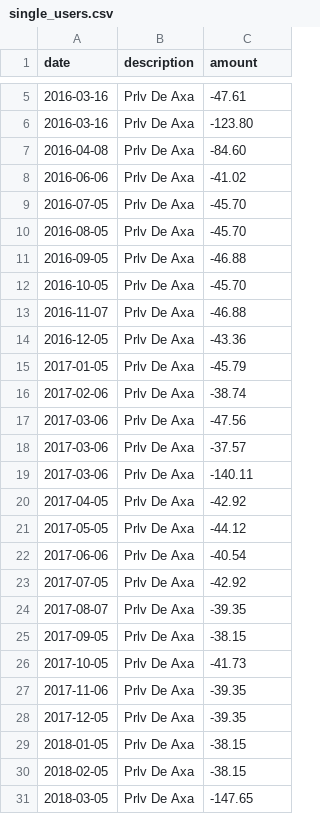
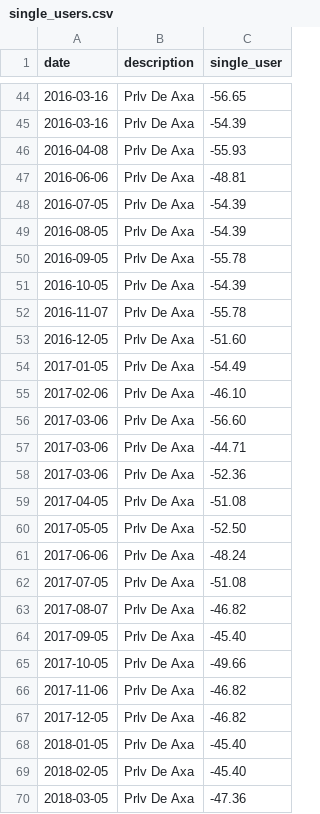
Before and after one commit to tolan/tacit, a CSV file: db/single_users.csv, drawn as a sheet; only a part is shown, gaps mark what is left out; the diff covers the shown part only.

```diff
--- a/db/single_users.csv
+++ b/db/single_users.csv
@@ -1 +1 @@
-date,description,amount
+date,description,single_user
@@ -5,27 +44,27 @@ date,description,amount
-2016-03-16,Prlv De Axa,-47.61
-2016-03-16,Prlv De Axa,-123.80
-2016-04-08,Prlv De Axa,-84.60
-2016-06-06,Prlv De Axa,-41.02
-2016-07-05,Prlv De Axa,-45.70
-2016-08-05,Prlv De Axa,-45.70
-2016-09-05,Prlv De Axa,-46.88
-2016-10-05,Prlv De Axa,-45.70
-2016-11-07,Prlv De Axa,-46.88
-2016-12-05,Prlv De Axa,-43.36
-2017-01-05,Prlv De Axa,-45.79
-2017-02-06,Prlv De Axa,-38.74
-2017-03-06,Prlv De Axa,-47.56
-2017-03-06,Prlv De Axa,-37.57
-2017-03-06,Prlv De Axa,-140.11
-2017-04-05,Prlv De Axa,-42.92
-2017-05-05,Prlv De Axa,-44.12
-2017-06-06,Prlv De Axa,-40.54
-2017-07-05,Prlv De Axa,-42.92
-2017-08-07,Prlv De Axa,-39.35
-2017-09-05,Prlv De Axa,-38.15
-2017-10-05,Prlv De Axa,-41.73
-2017-11-06,Prlv De Axa,-39.35
-2017-12-05,Prlv De Axa,-39.35
-2018-01-05,Prlv De Axa,-38.15
-2018-02-05,Prlv De Axa,-38.15
-2018-03-05,Prlv De Axa,-147.65
+2016-03-16,Prlv De Axa,-56.65
+2016-03-16,Prlv De Axa,-54.39
+2016-04-08,Prlv De Axa,-55.93
+2016-06-06,Prlv De Axa,-48.81
+2016-07-05,Prlv De Axa,-54.39
+2016-08-05,Prlv De Axa,-54.39
+2016-09-05,Prlv De Axa,-55.78
+2016-10-05,Prlv De Axa,-54.39
+2016-11-07,Prlv De Axa,-55.78
+2016-12-05,Prlv De Axa,-51.60
+2017-01-05,Prlv De Axa,-54.49
+2017-02-06,Prlv De Axa,-46.10
+2017-03-06,Prlv De Axa,-56.60
+2017-03-06,Prlv De Axa,-44.71
+2017-03-06,Prlv De Axa,-52.36
+2017-04-05,Prlv De Axa,-51.08
+2017-05-05,Prlv De Axa,-52.50
+2017-06-06,Prlv De Axa,-48.24
+2017-07-05,Prlv De Axa,-51.08
+2017-08-07,Prlv De Axa,-46.82
+2017-09-05,Prlv De Axa,-45.40
+2017-10-05,Prlv De Axa,-49.66
+2017-11-06,Prlv De Axa,-46.82
+2017-12-05,Prlv De Axa,-46.82
+2018-01-05,Prlv De Axa,-45.40
+2018-02-05,Prlv De Axa,-45.40
+2018-03-05,Prlv De Axa,-47.36
```
Also changed, not shown: 39 added rows and 23 edited cells elsewhere in this file, db/similar_users.csv, 6 other files.
